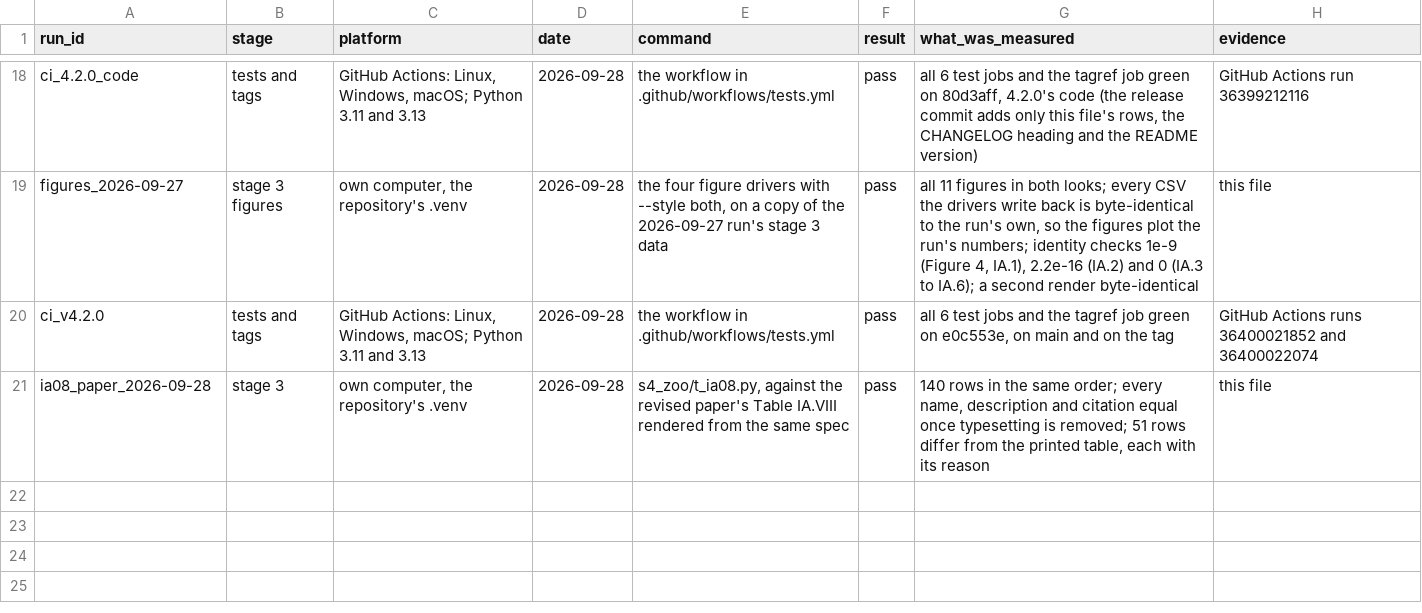
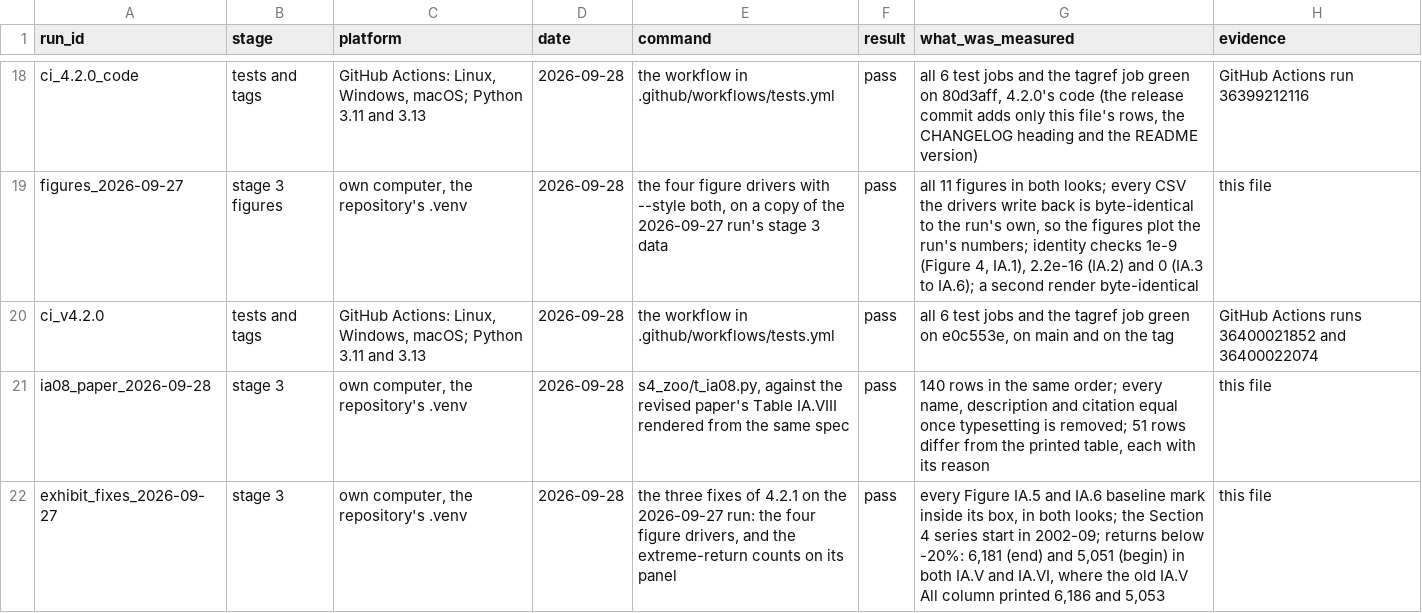
Before and after one commit to Alexander-M-Dickerson/trace-data-pipeline, a CSV file: docs/validation/validated_runs.csv, drawn as a sheet; only a part is shown, gaps mark what is left out; the diff names each change by its address in the sheet, - before the commit and + after, or states it on an @@ line.

```diff
--- a/docs/validation/validated_runs.csv
+++ b/docs/validation/validated_runs.csv
+row 22: exhibit_fixes_2026-09-27 | stage 3 | own computer, the repository's .venv | 2026-09-28 | the three fixes of 4.2.1 on the 2026-09-27 run: the four figure drivers, and the extreme-return counts on its panel | pass | every Figure IA.5 and IA.6 baseline mark inside its box, in both looks; the Section 4 series start in 2002-09; returns below -20%: 6,181 (end) and 5,051 (begin) in both IA.V and IA.VI, where the old IA.V All column printed 6,186 and 5,053 | this file
```
